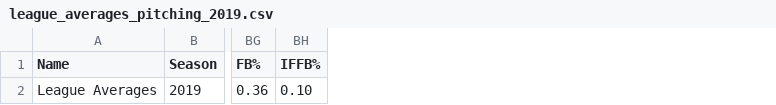
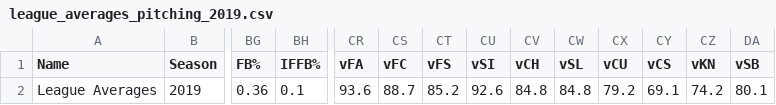
Before and after one commit to RiverJAM/Ultimate-Fantasy-Baseball-Eval-Tool, a CSV file: Resources/league_averages_pitching_2019.csv, drawn as a sheet; only a part is shown, gaps mark what is left out; the diff names each change by its address in the sheet, - before the commit and + after, or states it on an @@ line.

```diff
--- a/Resources/league_averages_pitching_2019.csv
+++ b/Resources/league_averages_pitching_2019.csv
+column CR (vFA), row 2: 93.6
+column CS (vFC), row 2: 88.7
+column CT (vFS), row 2: 85.2
+column CU (vSI), row 2: 92.6
+column CV (vCH), row 2: 84.8
+column CW (vSL), row 2: 84.8
+column CX (vCU), row 2: 79.2
+column CY (vCS), row 2: 69.1
+column CZ (vKN), row 2: 74.2
+column DA (vSB), row 2: 80.1
-BH2 (IFFB%): 0.10
+BH2 (IFFB%): 0.1
```
Also changed, not shown: 3 other files.
